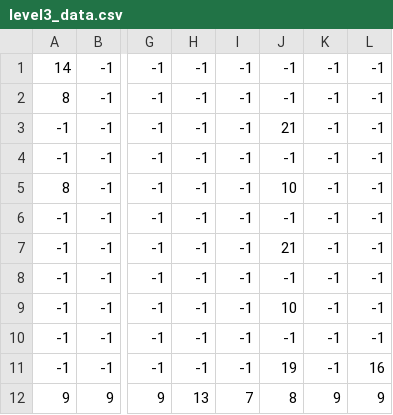
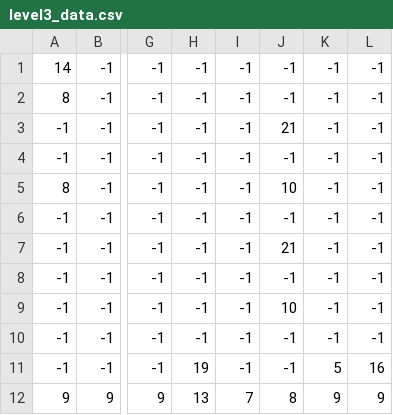
Before and after one commit to anibaldi0/cat_game, a CSV file: level3_data.csv, drawn as a sheet; only a part is shown, gaps mark what is left out; the diff names each change by its address in the sheet, - before the commit and + after, or states it on an @@ line.

```diff
--- a/level3_data.csv
+++ b/level3_data.csv
-H11: -1
+H11: 19
-J11: 19
+J11: -1
-K11: -1
+K11: 5
```
Also changed, not shown: 8 other files.
